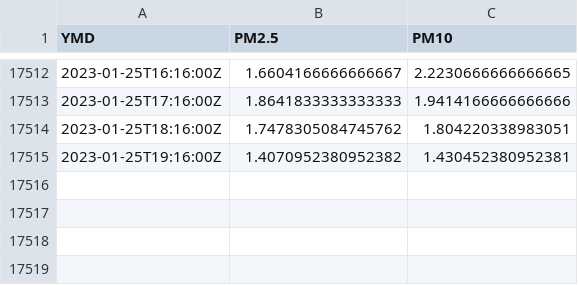
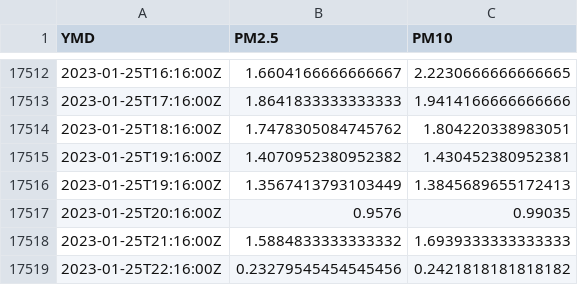
Before and after one commit to oroconnor/stevpinger, a CSV file: data/full_stevenson.csv, drawn as a sheet; only a part is shown, gaps mark what is left out.

Commit message:
GH ACTION Headlines Thu Jan 26 04:33:55 UTC 2023

```diff
--- a/data/full_stevenson.csv
+++ b/data/full_stevenson.csv
@@ -17515 +17515,5 @@ YMD,PM2.5,PM10
 2023-01-25T19:16:00Z,1.4070952380952382,1.430452380952381
+2023-01-25T19:16:00Z,1.3567413793103449,1.3845689655172413
+2023-01-25T20:16:00Z,0.9576,0.99035
+2023-01-25T21:16:00Z,1.5884833333333332,1.6939333333333333
+2023-01-25T22:16:00Z,0.23279545454545456,0.2421818181818182
```
